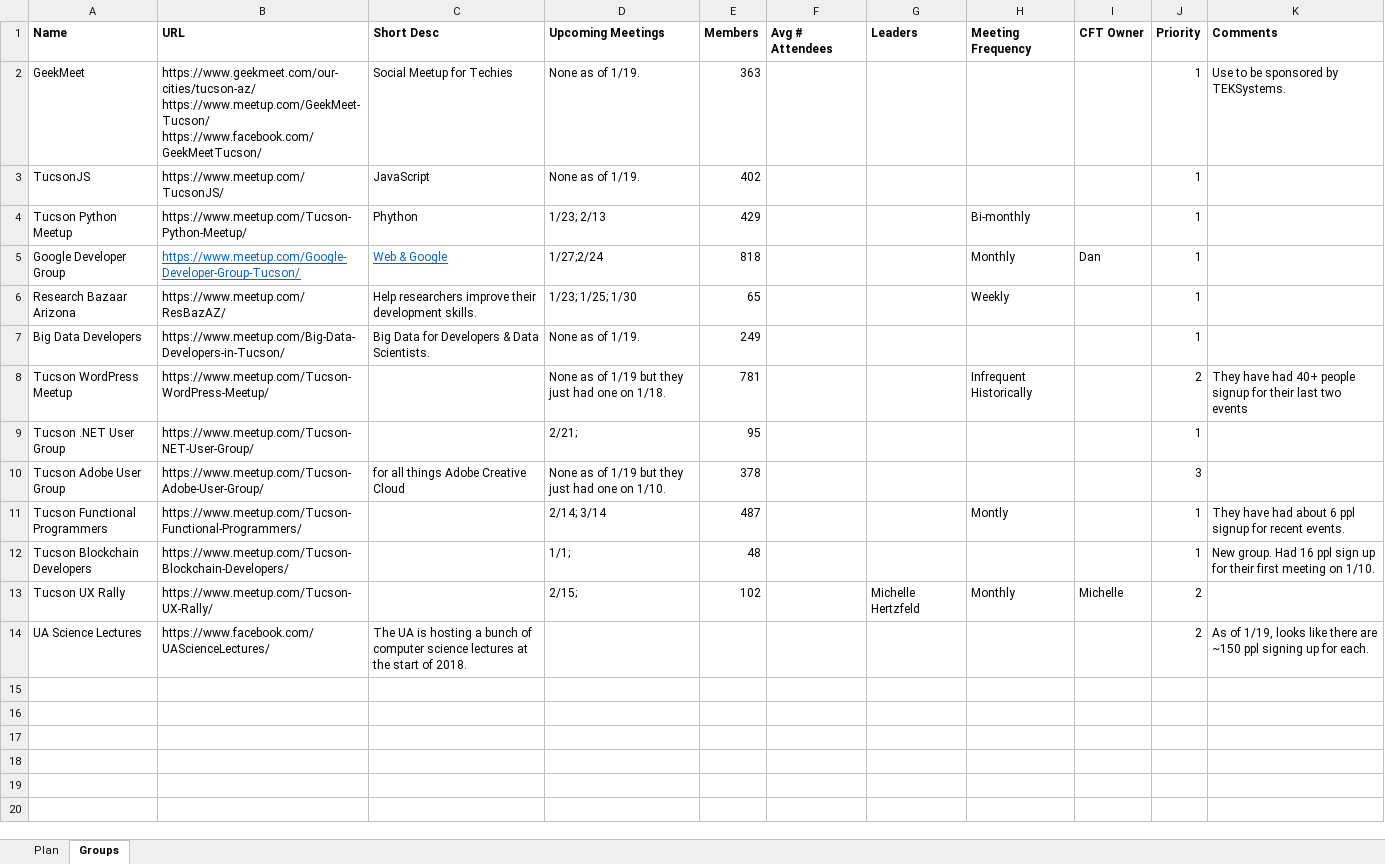
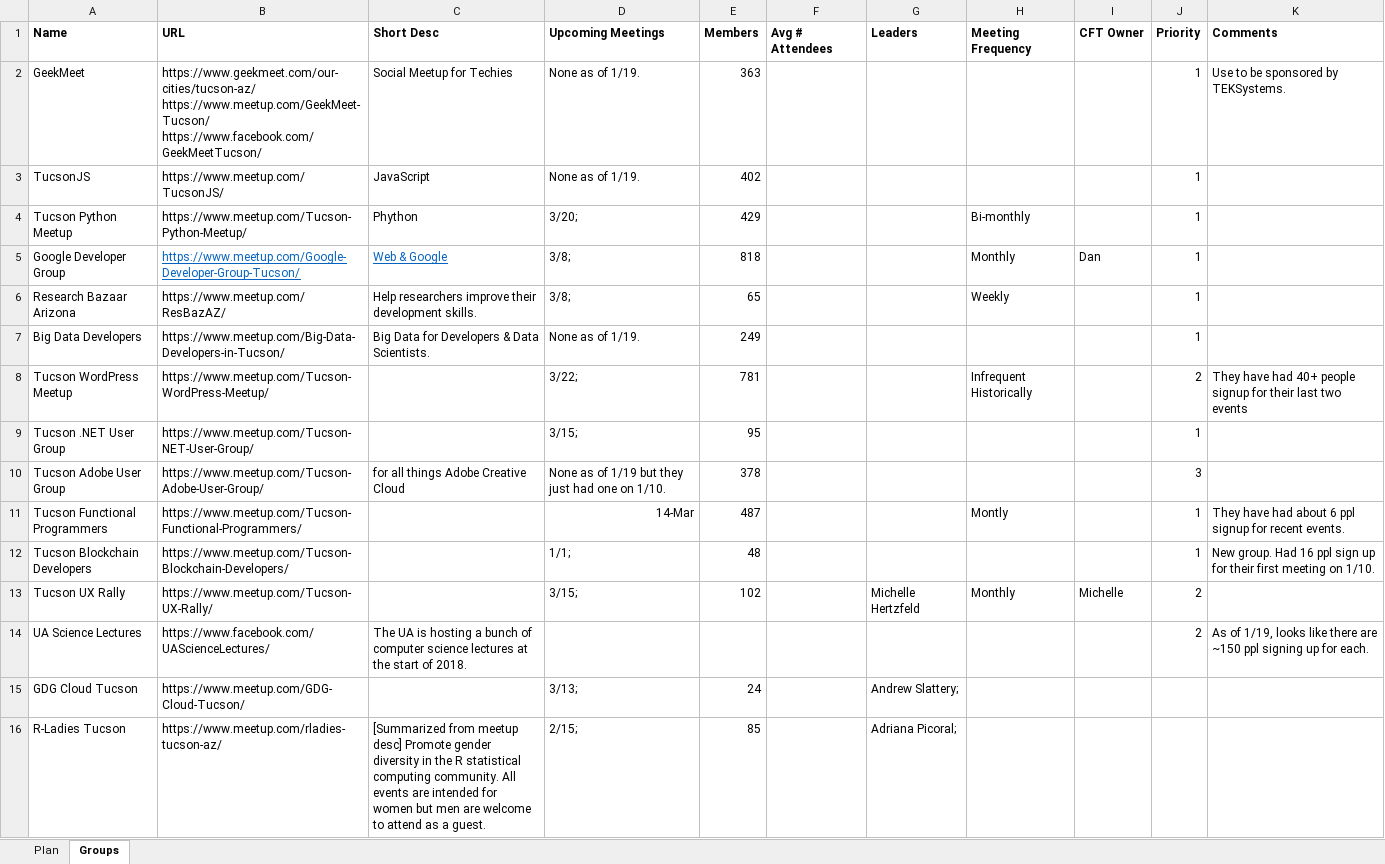
Before and after one commit to CodeForTucson/tech-exchange-for-civic-hackers, an Excel workbook: ProspectivePartnerGroups.xlsx, sheet Groups, drawn as a sheet; values as stored, in another font and other column widths than the file's, no borders; the diff names each change by its address in the sheet, - before the commit and + after, or states it on an @@ line.

Commit message:
Updated list with new meetup groups (and updated next meetup dates for some groups)

```diff
--- a/ProspectivePartnerGroups.xlsx (sheet Groups)
+++ b/ProspectivePartnerGroups.xlsx (sheet Groups)
-D4 (Upcoming Meetings): 1/23; 2/13
+D4 (Upcoming Meetings): 3/20;
-D5 (Upcoming Meetings): 1/27;2/24
+D5 (Upcoming Meetings): 3/8;
-D6 (Upcoming Meetings): 1/23; 1/25; 1/30
+D6 (Upcoming Meetings): 3/8;
-D8 (Upcoming Meetings): None as of 1/19 but they just had one on 1/18.
+D8 (Upcoming Meetings): 3/22;
-D9 (Upcoming Meetings): 2/21;
+D9 (Upcoming Meetings): 3/15;
-D11 (Upcoming Meetings): 2/14; 3/14
+D11 (Upcoming Meetings): 14-Mar
-D13 (Upcoming Meetings): 2/15;
+D13 (Upcoming Meetings): 3/15;
+row 15: GDG Cloud Tucson | https://www.meetup.com/GDG-Cloud-Tucson/ |  | 3/13; | 24 |  | Andrew Slattery;
+row 16: R-Ladies Tucson | https://www.meetup.com/rladies-tucson-az/ | [Summarized from meetup desc] Promote gender diversity in the R statistical computing community. All events are intended for women but men are welcome to attend as a guest. | 2/15; | 85 |  | Adriana Picoral;
```
